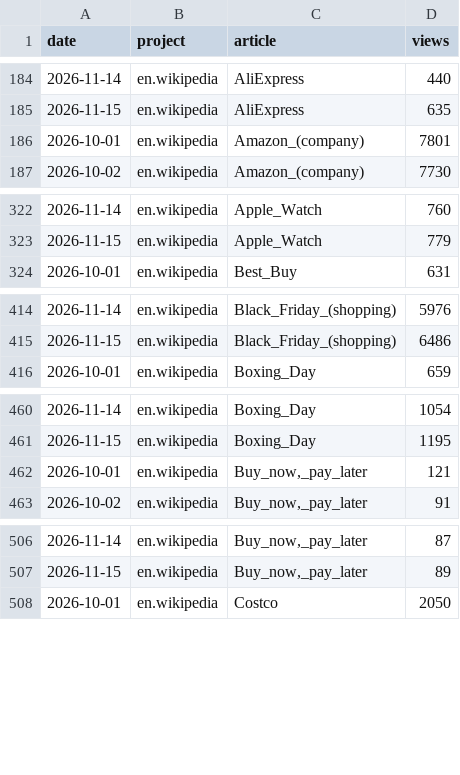
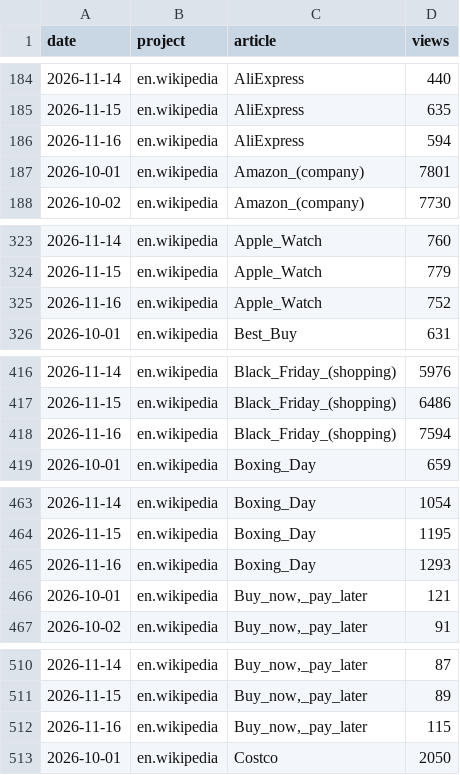
Before and after one commit to muaz-32/black-friday-price-audit, a CSV file: trends/pageviews.csv, drawn as a sheet; only a part is shown, gaps mark what is left out; the diff covers the shown part only.

```diff
--- a/trends/pageviews.csv
+++ b/trends/pageviews.csv
@@ -185,2 +185,3 @@ date,project,article,views
 2026-11-15,en.wikipedia,AliExpress,635
+2026-11-16,en.wikipedia,AliExpress,594
 2026-10-01,en.wikipedia,Amazon_(company),7801
@@ -323,2 +324,3 @@ date,project,article,views
 2026-11-15,en.wikipedia,Apple_Watch,779
+2026-11-16,en.wikipedia,Apple_Watch,752
 2026-10-01,en.wikipedia,Best_Buy,631
@@ -415,2 +417,3 @@ date,project,article,views
 2026-11-15,en.wikipedia,Black_Friday_(shopping),6486
+2026-11-16,en.wikipedia,Black_Friday_(shopping),7594
 2026-10-01,en.wikipedia,Boxing_Day,659
@@ -461,2 +464,3 @@ date,project,article,views
 2026-11-15,en.wikipedia,Boxing_Day,1195
+2026-11-16,en.wikipedia,Boxing_Day,1293
 2026-10-01,en.wikipedia,"Buy_now,_pay_later",121
@@ -507,2 +511,3 @@ date,project,article,views
 2026-11-15,en.wikipedia,"Buy_now,_pay_later",89
+2026-11-16,en.wikipedia,"Buy_now,_pay_later",115
 2026-10-01,en.wikipedia,Costco,2050
```
Also changed, not shown: 18 added rows elsewhere in this file, 1 other file.
